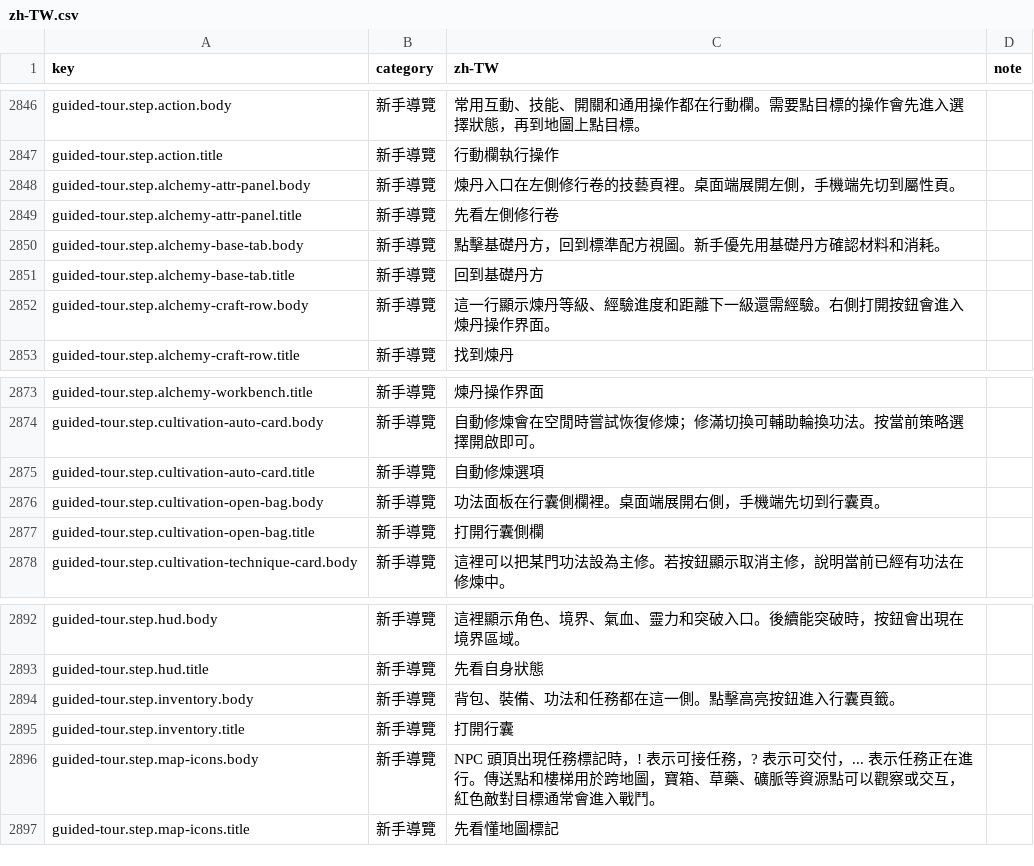
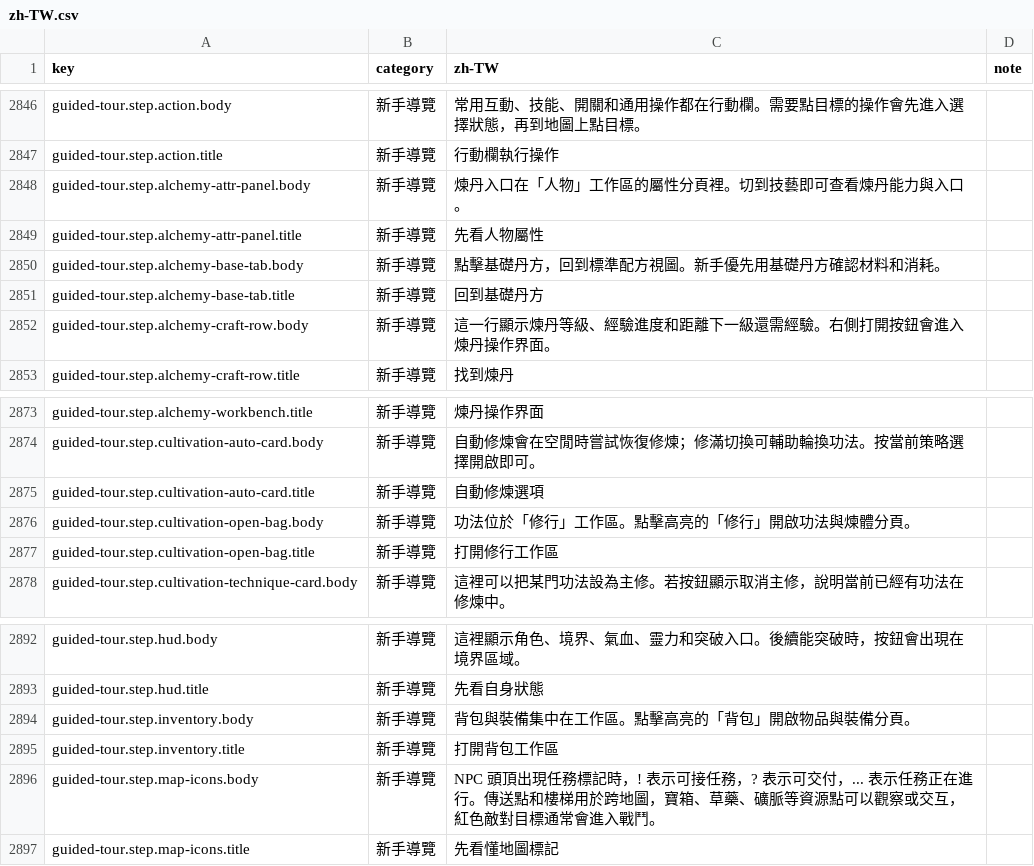
Before and after one commit to qwowboyp/daojie-yusheng-fork, a CSV file: packages/client/src/content/i18n/zh-TW.csv, drawn as a sheet; only a part is shown, gaps mark what is left out.

Commit message:
feat(client): 重構主舞台與按需工作區
集中導航與同類分頁，保留既有面板狀態、物品操作及技藝回呼；整合浮窗層級、聊天收合、導覽與手機返回焦點。

驗證：verify:client 全部子檢查分段通過；最終 TypeScript、Vite 與新增工作窗 proof 通過。覆蓋真實裝備屬性、手機點選、深色背景、中心命中及原物品實例回呼；未登入正式帳號、未部署。

```diff
--- a/packages/client/src/content/i18n/zh-TW.csv
+++ b/packages/client/src/content/i18n/zh-TW.csv
@@ -2847,4 +2847,4 @@ guided-tour.step.action.body,新手導覽,常用互動、技能、開關和通
 guided-tour.step.action.title,新手導覽,行動欄執行操作,
-guided-tour.step.alchemy-attr-panel.body,新手導覽,煉丹入口在左側修行卷的技藝頁裡。桌面端展開左側，手機端先切到屬性頁。,
-guided-tour.step.alchemy-attr-panel.title,新手導覽,先看左側修行卷,
+guided-tour.step.alchemy-attr-panel.body,新手導覽,煉丹入口在「人物」工作區的屬性分頁裡。切到技藝即可查看煉丹能力與入口。,
+guided-tour.step.alchemy-attr-panel.title,新手導覽,先看人物屬性,
 guided-tour.step.alchemy-base-tab.body,新手導覽,點擊基礎丹方，回到標準配方視圖。新手優先用基礎丹方確認材料和消耗。,
@@ -2875,4 +2875,4 @@ guided-tour.step.cultivation-auto-card.body,新手導覽,自動修煉會在空
 guided-tour.step.cultivation-auto-card.title,新手導覽,自動修煉選項,
-guided-tour.step.cultivation-open-bag.body,新手導覽,功法面板在行囊側欄裡。桌面端展開右側，手機端先切到行囊頁。,
-guided-tour.step.cultivation-open-bag.title,新手導覽,打開行囊側欄,
+guided-tour.step.cultivation-open-bag.body,新手導覽,功法位於「修行」工作區。點擊高亮的「修行」開啟功法與煉體分頁。,
+guided-tour.step.cultivation-open-bag.title,新手導覽,打開修行工作區,
 guided-tour.step.cultivation-technique-card.body,新手導覽,這裡可以把某門功法設為主修。若按鈕顯示取消主修，說明當前已經有功法在修煉中。,
@@ -2893,4 +2893,4 @@ guided-tour.step.hud.body,新手導覽,這裡顯示角色、境界、氣血、
 guided-tour.step.hud.title,新手導覽,先看自身狀態,
-guided-tour.step.inventory.body,新手導覽,背包、裝備、功法和任務都在這一側。點擊高亮按鈕進入行囊頁籤。,
-guided-tour.step.inventory.title,新手導覽,打開行囊,
+guided-tour.step.inventory.body,新手導覽,背包與裝備集中在工作區。點擊高亮的「背包」開啟物品與裝備分頁。,
+guided-tour.step.inventory.title,新手導覽,打開背包工作區,
 guided-tour.step.map-icons.body,新手導覽,NPC 頭頂出現任務標記時，! 表示可接任務，? 表示可交付，... 表示任務正在進行。傳送點和樓梯用於跨地圖，寶箱、草藥、礦脈等資源點可以觀察或交互，紅色敵對目標通常會進入戰鬥。,
```
Also changed, not shown: 18 other files.
